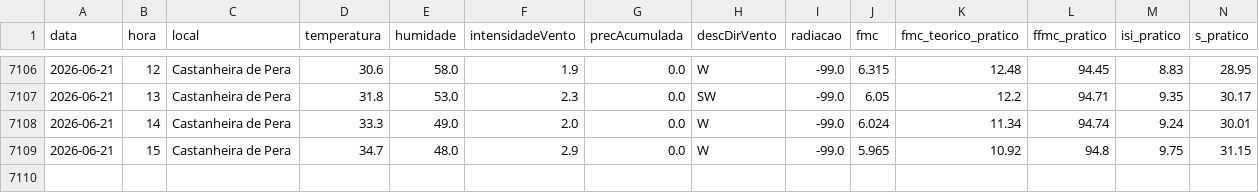
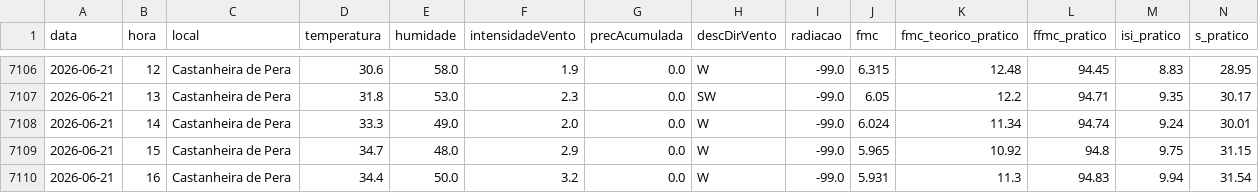
Before and after one commit to 23657/fwi-pipeline-ipt, a CSV file: dados_castanheira_de_pera_fwi.csv, drawn as a sheet; only a part is shown, gaps mark what is left out; rows hold the shown columns only; the diff names each change by its address in the sheet, - before the commit and + after, or states it on an @@ line.

```diff
--- a/dados_castanheira_de_pera_fwi.csv
+++ b/dados_castanheira_de_pera_fwi.csv
+row 7110: 2026-06-21 | 16 | Castanheira de Pera | 34.4 | 50.0 | 3.2 | 0.0 | W | -99.0 | 5.931 | 11.3 | 94.83 | 9.94 | 31.54
```
Also changed, not shown: dados_oleiros_fwi.csv, dados_praia_do_ribatejo_fwi.csv.
